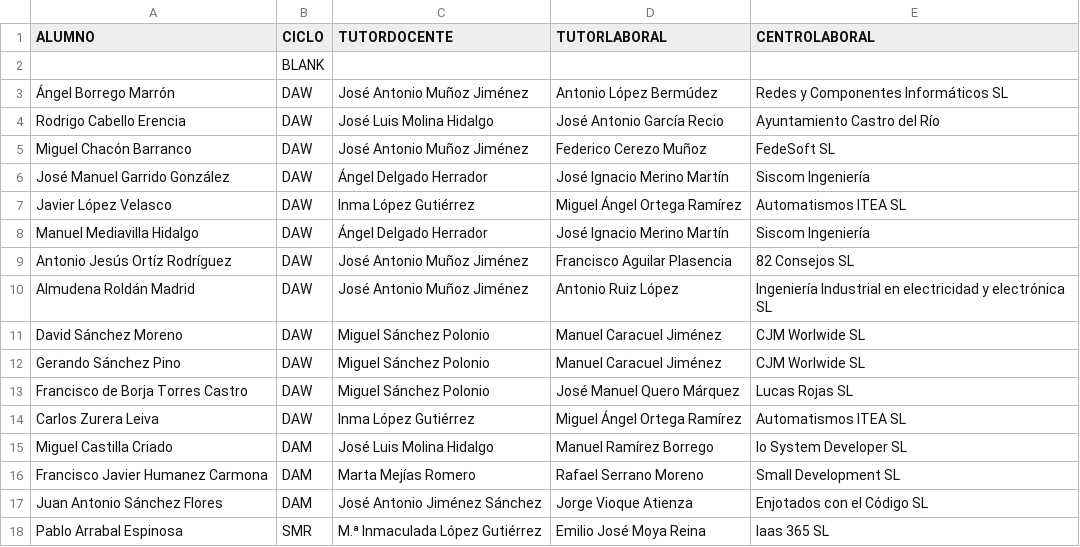
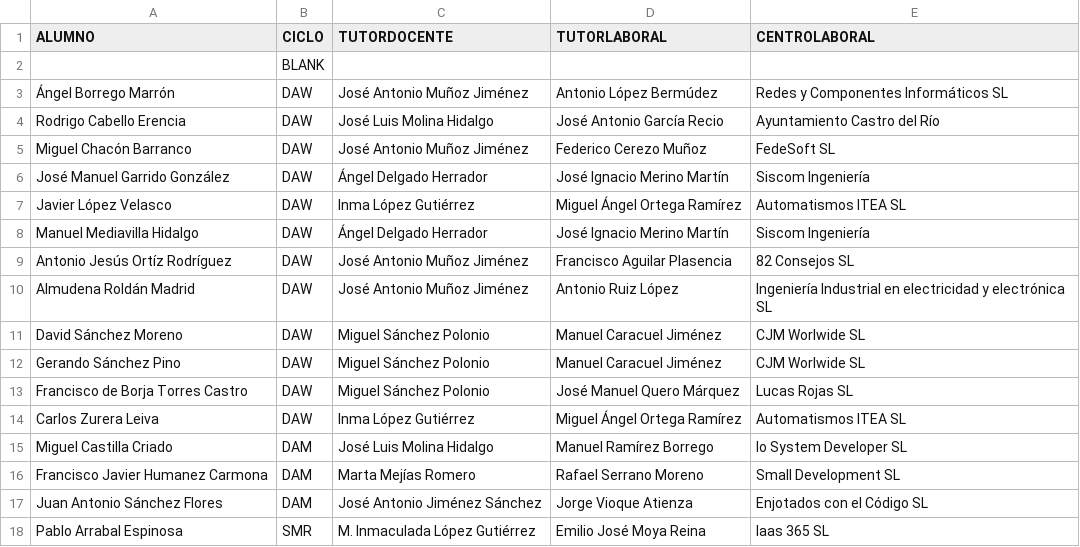
Before and after one commit to jamj2000/semana-fct, a CSV file: assets/alumnado.csv, drawn as a sheet.

```diff
--- a/assets/alumnado.csv
+++ b/assets/alumnado.csv
@@ -17,2 +17,2 @@ Francisco Javier Humanez Carmona,DAM,Marta Mejías Romero,Rafael Serrano Moreno,
 Juan Antonio Sánchez Flores,DAM,José Antonio Jiménez Sánchez,Jorge Vioque Atienza,Enjotados con el Código SL
-Pablo Arrabal Espinosa,SMR,M.ª Inmaculada López Gutiérrez,Emilio José Moya Reina,Iaas 365 SL
+Pablo Arrabal Espinosa,SMR,M. Inmaculada López Gutiérrez,Emilio José Moya Reina,Iaas 365 SL
```
Also changed, not shown: 1 other file.
